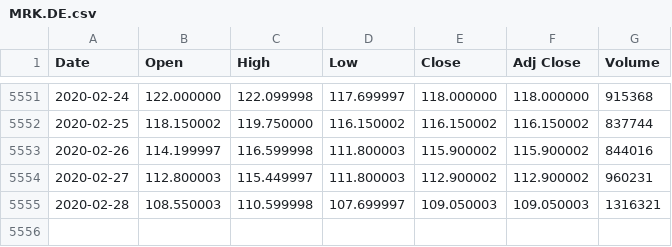
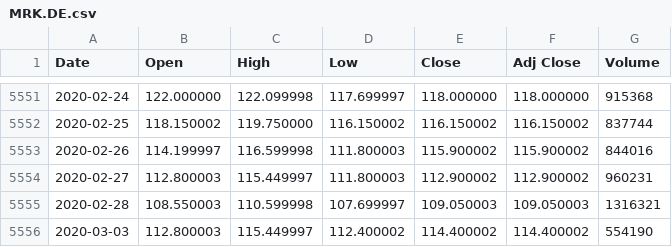
Before and after one commit to aborngra/STOCKAN, a CSV file: YAHOO_data/STOCKS_DAX30/MRK.DE.csv, drawn as a sheet; only a part is shown, gaps mark what is left out.

```diff
--- a/YAHOO_data/STOCKS_DAX30/MRK.DE.csv
+++ b/YAHOO_data/STOCKS_DAX30/MRK.DE.csv
@@ -5555 +5555,2 @@ Date,Open,High,Low,Close,Adj Close,Volume
 2020-02-28,108.550003,110.599998,107.699997,109.050003,109.050003,1316321
+2020-03-03,112.800003,115.449997,112.400002,114.400002,114.400002,554190
```
Also changed, not shown: YAHOO_data/INDEX_DAX30/^GDAXI.csv, YAHOO_data/INDEX_MDAX50/^MDAXI.csv, 28 other files.
